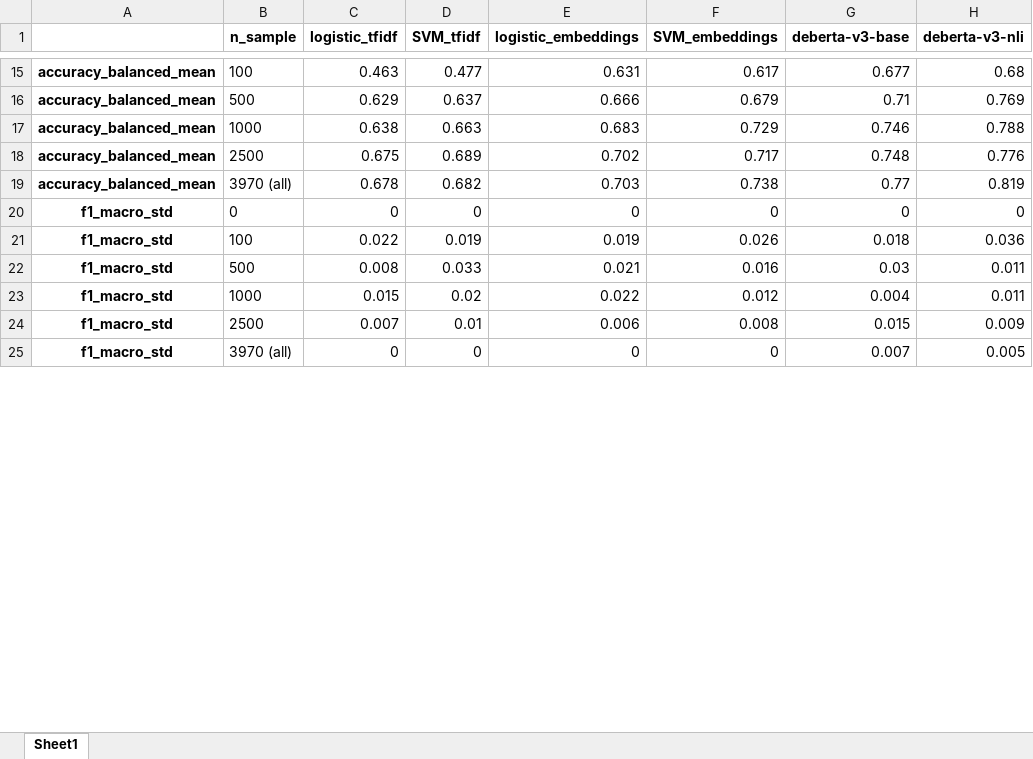
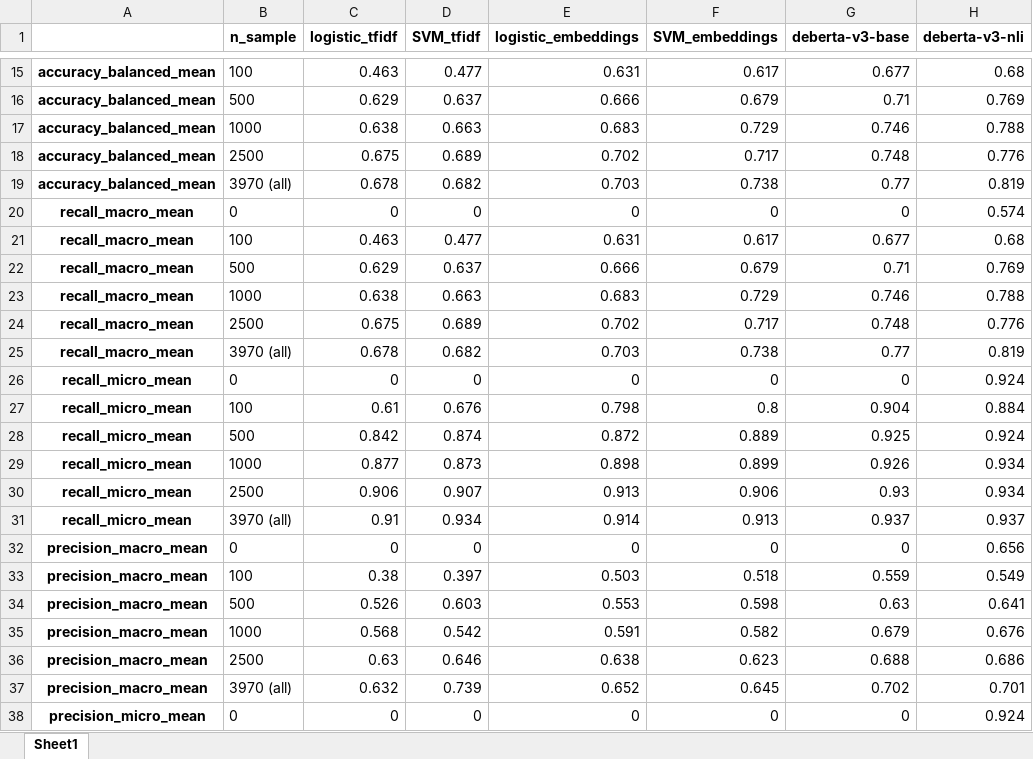
Before and after one commit to MoritzLaurer/less-annotating-with-bert-nli, an Excel workbook: appendix/metrics_all_manifesto-military.xlsx, sheet Sheet1, drawn as a sheet; only a part is shown, gaps mark what is left out; the shorter side is filled out with more unchanged rows; values as stored, in another font and other column widths than the file's, no borders; the diff covers the shown part only; the diff names each change by its address in the sheet, - before the commit and + after, or states it on an @@ line.

```diff
--- a/appendix/metrics_all_manifesto-military.xlsx (sheet Sheet1)
+++ b/appendix/metrics_all_manifesto-military.xlsx (sheet Sheet1)
+row 20: recall_macro_mean | 0 | 0 | 0 | 0 | 0 | 0 | 0.574
+row 21: recall_macro_mean | 100 | 0.463 | 0.477 | 0.631 | 0.617 | 0.677 | 0.68
+row 22: recall_macro_mean | 500 | 0.629 | 0.637 | 0.666 | 0.679 | 0.71 | 0.769
+row 23: recall_macro_mean | 1000 | 0.638 | 0.663 | 0.683 | 0.729 | 0.746 | 0.788
+row 24: recall_macro_mean | 2500 | 0.675 | 0.689 | 0.702 | 0.717 | 0.748 | 0.776
+row 25: recall_macro_mean | 3970 (all) | 0.678 | 0.682 | 0.703 | 0.738 | 0.77 | 0.819
+row 26: recall_micro_mean | 0 | 0 | 0 | 0 | 0 | 0 | 0.924
+row 27: recall_micro_mean | 100 | 0.61 | 0.676 | 0.798 | 0.8 | 0.904 | 0.884
+row 28: recall_micro_mean | 500 | 0.842 | 0.874 | 0.872 | 0.889 | 0.925 | 0.924
+row 29: recall_micro_mean | 1000 | 0.877 | 0.873 | 0.898 | 0.899 | 0.926 | 0.934
+row 30: recall_micro_mean | 2500 | 0.906 | 0.907 | 0.913 | 0.906 | 0.93 | 0.934
+row 31: recall_micro_mean | 3970 (all) | 0.91 | 0.934 | 0.914 | 0.913 | 0.937 | 0.937
+row 32: precision_macro_mean | 0 | 0 | 0 | 0 | 0 | 0 | 0.656
+row 33: precision_macro_mean | 100 | 0.38 | 0.397 | 0.503 | 0.518 | 0.559 | 0.549
+row 34: precision_macro_mean | 500 | 0.526 | 0.603 | 0.553 | 0.598 | 0.63 | 0.641
+row 35: precision_macro_mean | 1000 | 0.568 | 0.542 | 0.591 | 0.582 | 0.679 | 0.676
+row 36: precision_macro_mean | 2500 | 0.63 | 0.646 | 0.638 | 0.623 | 0.688 | 0.686
+row 37: precision_macro_mean | 3970 (all) | 0.632 | 0.739 | 0.652 | 0.645 | 0.702 | 0.701
+row 38: precision_micro_mean | 0 | 0 | 0 | 0 | 0 | 0 | 0.924
```
Also changed, not shown: 53 added rows and 12 edited cells elsewhere in this sheet, appendix/metrics_all_cap-sotu.xlsx, appendix/metrics_all_cap-us-court.xlsx, 44 other files.
